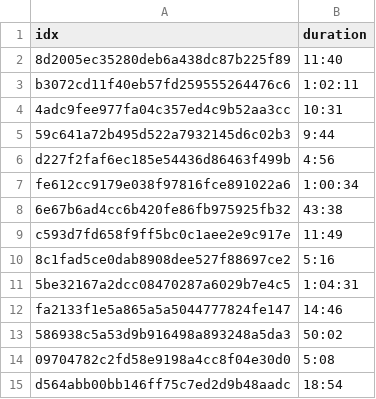
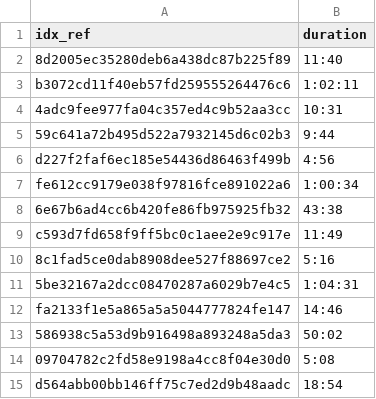
Before and after one commit to dcesani/TEDcoffee, a CSV file: TEDcoffee_datasets/duration_dataset.csv, drawn as a sheet.

```diff
--- a/TEDcoffee_datasets/duration_dataset.csv
+++ b/TEDcoffee_datasets/duration_dataset.csv
@@ -1,2 +1,2 @@
-idx,duration
+idx_ref,duration
 8d2005ec35280deb6a438dc87b225f89,11:40
```
Also changed, not shown: 1 other file.
